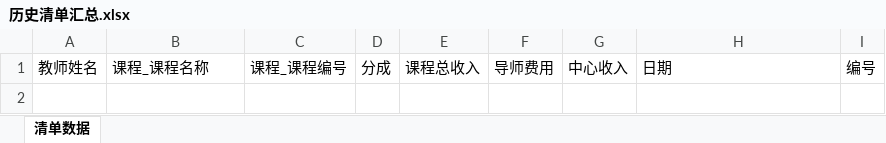
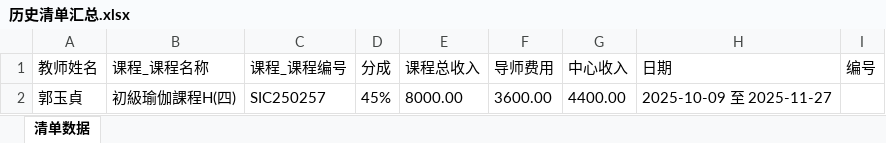
Before and after one commit to Holden-Big-Smart/Automating-Python-scripts, an Excel workbook: 行政清单领款单相关/测试整理目录/1A_课程行政清单_领款单/output/历史清单汇总.xlsx, sheet 清单数据, drawn as a sheet; values as stored, in another font and other column widths than the file's, no borders; the diff names each change by its address in the sheet, - before the commit and + after, or states it on an @@ line.

```diff
--- a/行政清单领款单相关/测试整理目录/1A_课程行政清单_领款单/output/历史清单汇总.xlsx (sheet 清单数据)
+++ b/行政清单领款单相关/测试整理目录/1A_课程行政清单_领款单/output/历史清单汇总.xlsx (sheet 清单数据)
+row 2: 郭玉貞 | 初級瑜伽課程H(四) | SIC250257 | 45% | 8000.00 | 3600.00 | 4400.00 | 2025-10-09 至 2025-11-27
```
Also changed, not shown: 行政清单领款单相关/测试整理目录/2_Excel滙入記錄模板-支出賬文件/屯門婦聯 - 會計及財務記賬系統-Excel滙入記錄模板-支出賬.xlsx, 1 other file.
